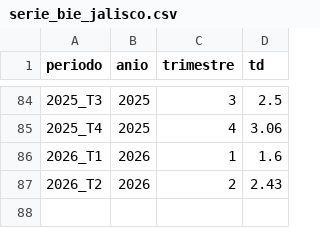
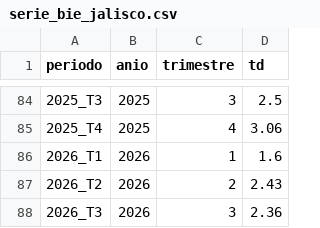
Before and after one commit to PacoTinoco/Enoe-Report, a CSV file: serie_bie_jalisco.csv, drawn as a sheet; only a part is shown, gaps mark what is left out.

```diff
--- a/serie_bie_jalisco.csv
+++ b/serie_bie_jalisco.csv
@@ -87 +87,2 @@ periodo,anio,trimestre,td
 2026_T2,2026,2,2.43
+2026_T3,2026,3,2.36
```
Also changed, not shown: serie_indicadores_jalisco.csv, 9 other files.
